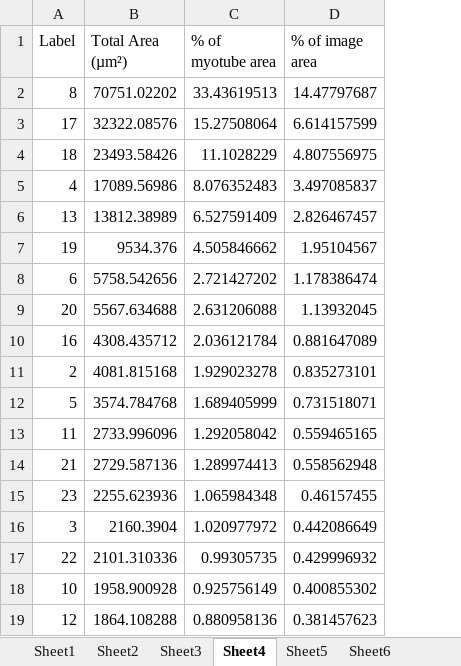
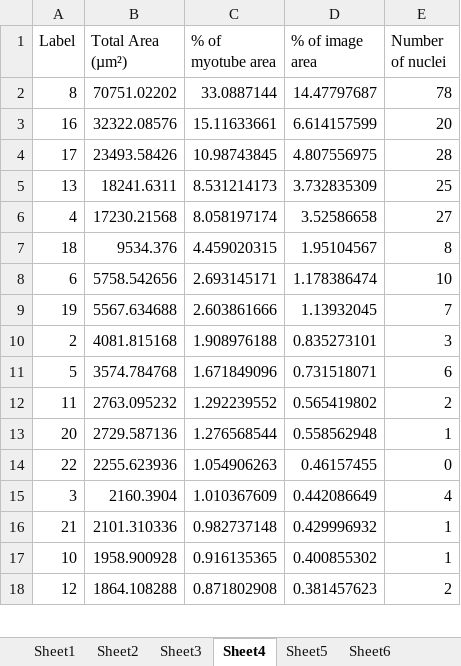
Before and after one commit to SimonNoe/myotube-analyzer-app, an Excel workbook: Example analysis/Example Dapi_output.xlsx, sheet Sheet4, drawn as a sheet; only a part is shown; values as stored, in another font and other column widths than the file's, no borders; removed rows and columns are numbered as before the commit, all else as after; the diff covers the shown part only; the diff names each change by its address in the sheet, - before the commit and + after, or states it on an @@ line.

```diff
--- a/Example analysis/Example Dapi_output.xlsx (sheet Sheet4)
+++ b/Example analysis/Example Dapi_output.xlsx (sheet Sheet4)
+column E (Number of nuclei), row 2: 78; rows 4-5: 28 | 25; rows 8-18: 10 | 7 | 3 | 6 | 2 | 1 | 0 | 4 | 1 | 1 | 2
-C2 (% of myotube area): 33.43619513
+C2 (% of myotube area): 33.0887144
+row 3: 16 | 32322.08576 | 15.11633661 | 6.614157599 | 20
-B4 (Total Area (µm²)): 32322.08576
+B4 (Total Area (µm²)): 23493.58426
-C4 (% of myotube area): 15.27508064
+C4 (% of myotube area): 10.98743845
-D4 (% of image area): 6.614157599
+D4 (% of image area): 4.807556975
-row 4: 18 | 23493.58426 | 11.1028229 | 4.807556975
-row 5: 4 | 17089.56986 | 8.076352483 | 3.497085837
-B5 (Total Area (µm²)): 13812.38989
+B5 (Total Area (µm²)): 18241.6311
-C5 (% of myotube area): 6.527591409
+C5 (% of myotube area): 8.531214173
-D5 (% of image area): 2.826467457
+D5 (% of image area): 3.732835309
-row 7: 19 | 9534.376 | 4.505846662 | 1.95104567
+row 6: 4 | 17230.21568 | 8.058197174 | 3.52586658 | 27
+row 7: 18 | 9534.376 | 4.459020315 | 1.95104567 | 8
-C8 (% of myotube area): 2.721427202
+C8 (% of myotube area): 2.693145171
-A9 (Label): 20
+A9 (Label): 19
-C9 (% of myotube area): 2.631206088
+C9 (% of myotube area): 2.603861666
-row 10: 16 | 4308.435712 | 2.036121784 | 0.881647089
-C10 (% of myotube area): 1.929023278
+C10 (% of myotube area): 1.908976188
-C11 (% of myotube area): 1.689405999
+C11 (% of myotube area): 1.671849096
-B12 (Total Area (µm²)): 2733.996096
+B12 (Total Area (µm²)): 2763.095232
-C12 (% of myotube area): 1.292058042
+C12 (% of myotube area): 1.292239552
-D12 (% of image area): 0.559465165
+D12 (% of image area): 0.565419802
-A13 (Label): 21
+A13 (Label): 20
-C13 (% of myotube area): 1.289974413
+C13 (% of myotube area): 1.276568544
-A14 (Label): 23
+A14 (Label): 22
-C14 (% of myotube area): 1.065984348
+C14 (% of myotube area): 1.054906263
-C15 (% of myotube area): 1.020977972
+C15 (% of myotube area): 1.010367609
-A16 (Label): 22
+A16 (Label): 21
-C16 (% of myotube area): 0.99305735
+C16 (% of myotube area): 0.982737148
-C17 (% of myotube area): 0.925756149
+C17 (% of myotube area): 0.916135365
-C18 (% of myotube area): 0.880958136
+C18 (% of myotube area): 0.871802908
```
Also changed, not shown: 7 edited cells elsewhere in this sheet, sheet Sheet1, 6 other files.
